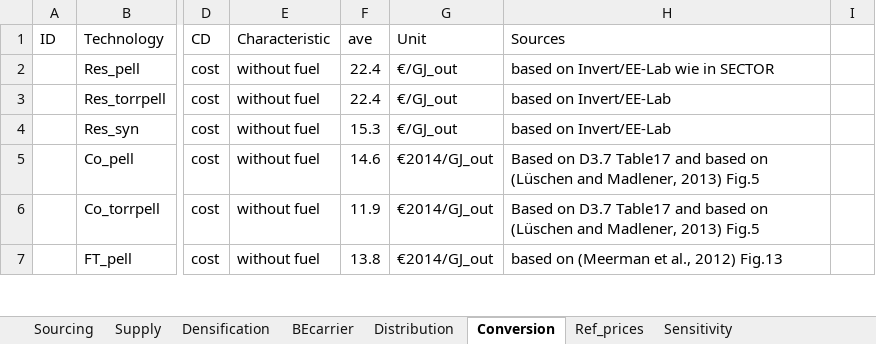
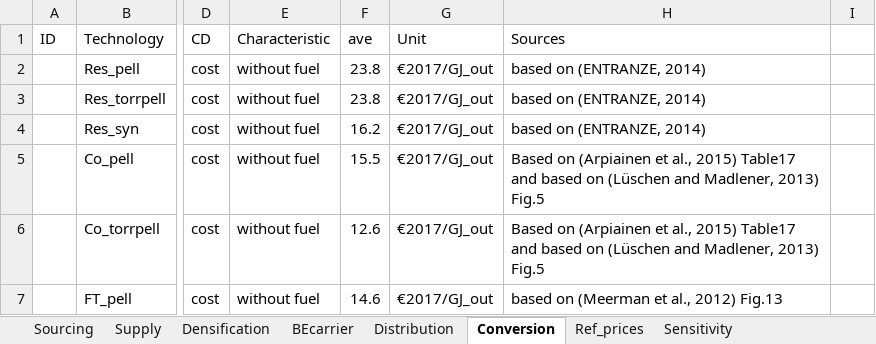
Before and after one commit to schipfer/scenarios, an Excel workbook: BioChainS_Biomass_to_end_use_chain_simulation/BioChainS_Input.xlsx, sheet Conversion, drawn as a sheet; only a part is shown, gaps mark what is left out; values as stored, in another font and other column widths than the file's, no borders; the diff covers the shown part only; the diff names each change by its address in the sheet, - before the commit and + after, or states it on an @@ line.

```diff
--- a/BioChainS_Biomass_to_end_use_chain_simulation/BioChainS_Input.xlsx (sheet Conversion)
+++ b/BioChainS_Biomass_to_end_use_chain_simulation/BioChainS_Input.xlsx (sheet Conversion)
-F2:F3 (ave): 22.4
+F2:F3 (ave): 23.8
-G2:G4 (Unit): €/GJ_out
+G2:G4 (Unit): €2017/GJ_out
-H2 (Sources): based on Invert/EE-Lab wie in SECTOR
+H2 (Sources): based on (ENTRANZE, 2014)
-H3:H4 (Sources): based on Invert/EE-Lab
+H3:H4 (Sources): based on (ENTRANZE, 2014)
-F4 (ave): 15.3
+F4 (ave): 16.2
-F5 (ave): 14.6
+F5 (ave): 15.5
-G5:G7 (Unit): €2014/GJ_out
+G5:G7 (Unit): €2017/GJ_out
-H5:H6 (Sources): Based on D3.7 Table17 and…
+H5:H6 (Sources): Based on (Arpiainen et al., 2015) Table17 and…
-F6 (ave): 11.9
+F6 (ave): 12.6
-F7 (ave): 13.8
+F7 (ave): 14.6
```
Also changed, not shown: 3 added rows and 39 edited cells elsewhere in this sheet, sheet Ref_prices, sheet Distribution, sheet Densification, sheet Supply, sheet Sourcing, sheet BEcarrier, formulas that keep their value, 7 other files.
